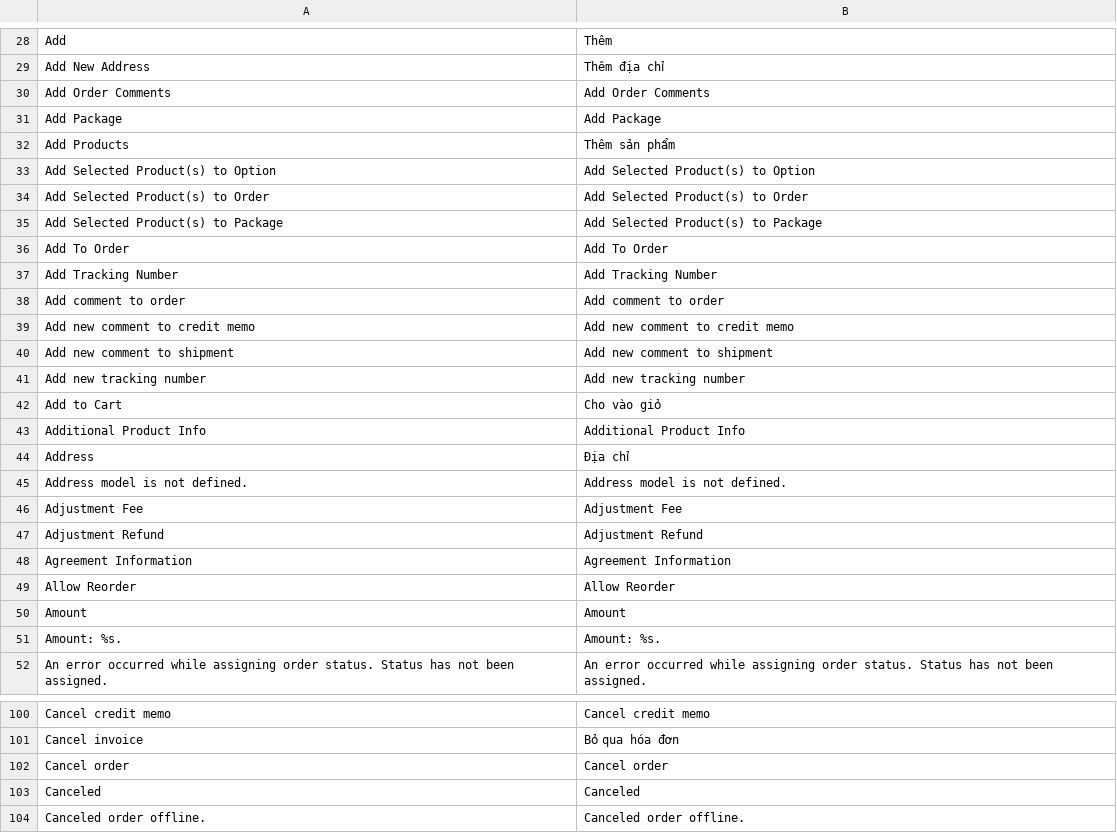
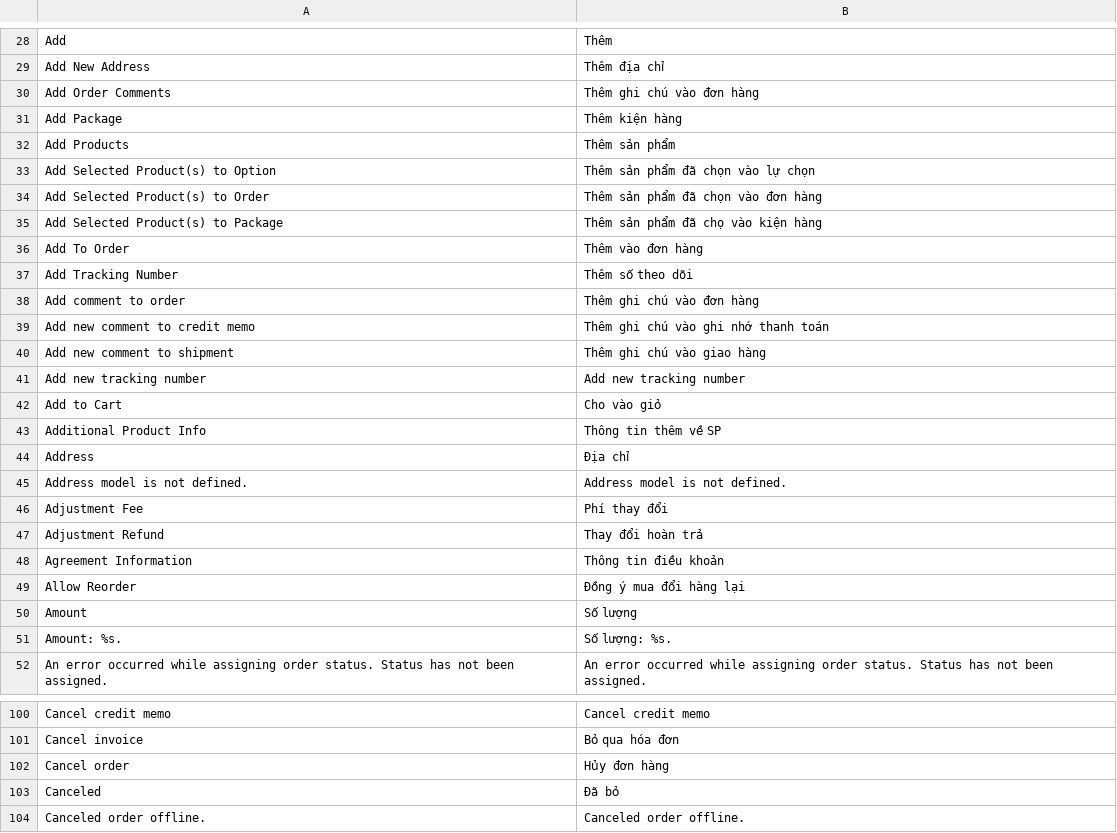
Before and after one commit to vanduc1102/viet-hoa-magento, a CSV file: vi_VN/Mage_Sales.csv, drawn as a sheet; only a part is shown, gaps mark what is left out; the diff covers the shown part only.

```diff
--- a/vi_VN/Mage_Sales.csv
+++ b/vi_VN/Mage_Sales.csv
@@ -29,24 +29,24 @@
 "Add New Address","Thêm địa chỉ"
-"Add Order Comments","Add Order Comments"
-"Add Package","Add Package"
+"Add Order Comments","Thêm ghi chú vào đơn hàng"
+"Add Package","Thêm kiện hàng"
 "Add Products","Thêm sản phẩm"
-"Add Selected Product(s) to Option","Add Selected Product(s) to Option"
-"Add Selected Product(s) to Order","Add Selected Product(s) to Order"
-"Add Selected Product(s) to Package","Add Selected Product(s) to Package"
-"Add To Order","Add To Order"
-"Add Tracking Number","Add Tracking Number"
-"Add comment to order","Add comment to order"
-"Add new comment to credit memo","Add new comment to credit memo"
-"Add new comment to shipment","Add new comment to shipment"
+"Add Selected Product(s) to Option","Thêm sản phẩm đã chọn vào lự chọn"
+"Add Selected Product(s) to Order","Thêm sản phẩm đã chọn vào đơn hàng"
+"Add Selected Product(s) to Package","Thêm sản phẩm đã chọ vào kiện hàng"
+"Add To Order","Thêm vào đơn hàng"
+"Add Tracking Number","Thêm số theo dõi"
+"Add comment to order","Thêm ghi chú vào đơn hàng"
+"Add new comment to credit memo","Thêm ghi chú vào ghi nhớ thanh toán"
+"Add new comment to shipment","Thêm ghi chú vào giao hàng"
 "Add new tracking number","Add new tracking number"
 "Add to Cart","Cho vào giỏ"
-"Additional Product Info","Additional Product Info"
+"Additional Product Info","Thông tin thêm về SP"
 "Address","Địa chỉ"
 "Address model is not defined.","Address model is not defined."
-"Adjustment Fee","Adjustment Fee"
-"Adjustment Refund","Adjustment Refund"
-"Agreement Information","Agreement Information"
-"Allow Reorder","Allow Reorder"
-"Amount","Amount"
-"Amount: %s.","Amount: %s."
+"Adjustment Fee","Phí thay đổi"
+"Adjustment Refund","Thay đổi hoàn trả"
+"Agreement Information","Thông tin điều khoản"
+"Allow Reorder","Đồng ý mua đổi hàng lại"
+"Amount","Số lượng"
+"Amount: %s.","Số lượng: %s."
 "An error occurred while assigning order status. Status has not been assigned.","An error occurred while assigning order status. Status has not been assigned."
@@ -101,4 +101,4 @@
 "Cancel invoice","Bỏ qua hóa đơn"
-"Cancel order","Cancel order"
-"Canceled","Canceled"
+"Cancel order","Hủy đơn hàng"
+"Canceled","Đã bỏ"
 "Canceled order offline.","Canceled order offline."
```
Also changed, not shown: 9 edited cells elsewhere in this file, vi_VN/Mage_Customer.csv, vi_VN/Mage_Persistent.csv, 5 other files.
